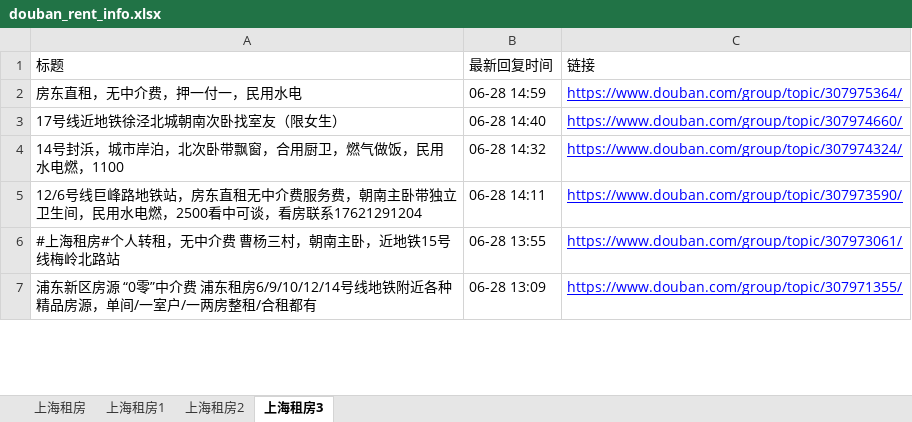
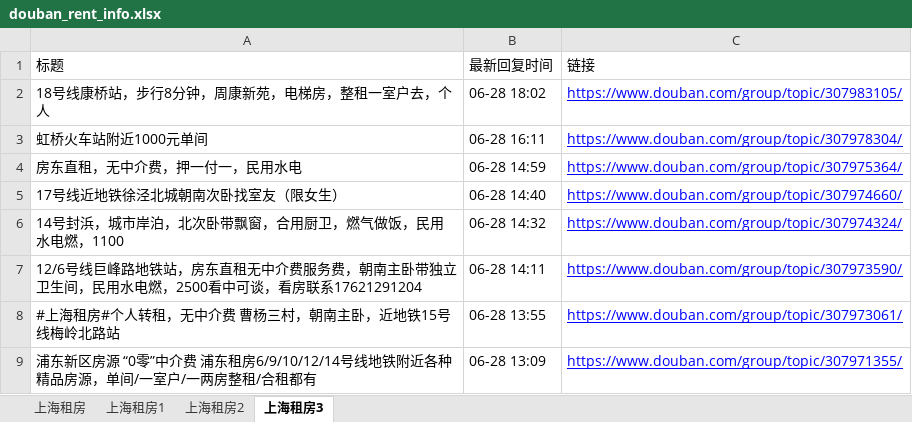
Before and after one commit to RyanShi0118/rent-info-crawler, an Excel workbook: douban_rent_info.xlsx, sheet 上海租房3, drawn as a sheet; only a part is shown; values as stored, in another font and other column widths than the file's, no borders; the diff names each change by its address in the sheet, - before the commit and + after, or states it on an @@ line.

```diff
--- a/douban_rent_info.xlsx (sheet 上海租房3)
+++ b/douban_rent_info.xlsx (sheet 上海租房3)
+row 2: 18号线康桥站，步行8分钟，周康新苑，电梯房，整租一室户去，个人 | 06-28 18:02 | https://www.douban.com/group/topic/307983105/
+row 3: 虹桥火车站附近1000元单间 | 06-28 16:11 | https://www.douban.com/group/topic/307978304/
```
Also changed, not shown: sheet 上海租房, sheet 上海租房1, sheet 上海租房2, filtered_rent_info.xlsx, 1 other file.
